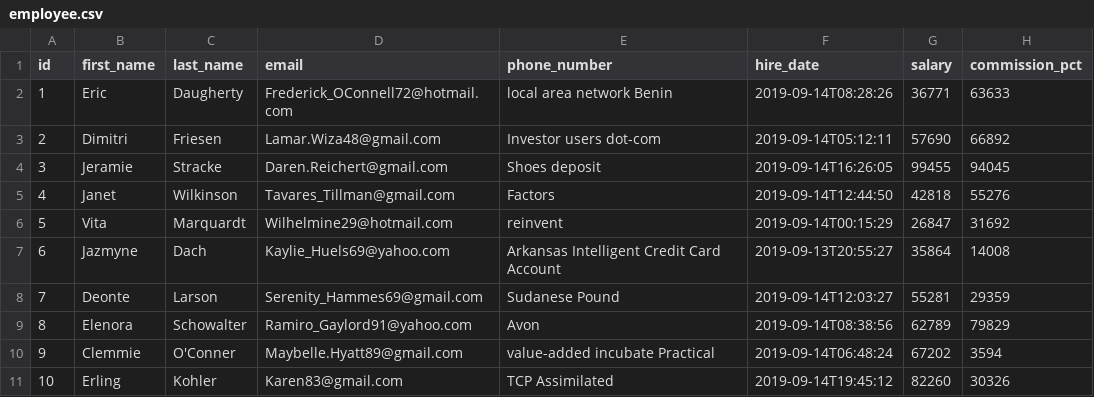
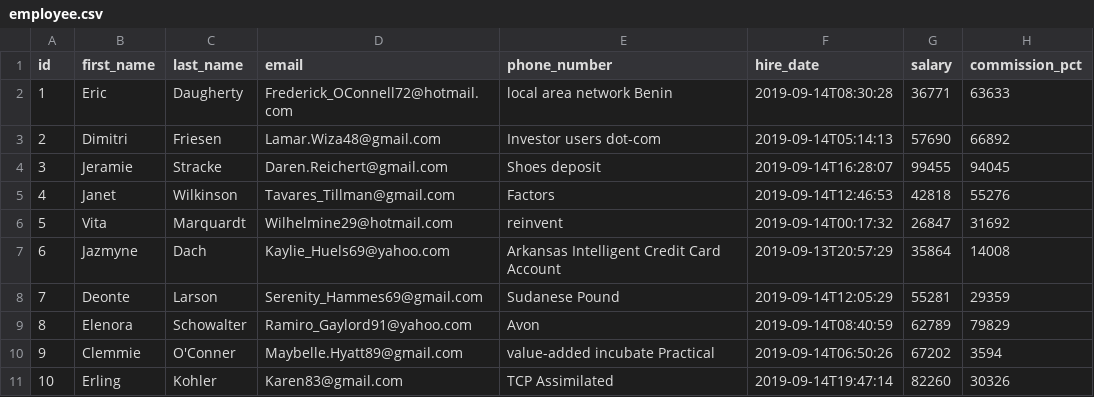
Before and after one commit to younesse/Test-application, a CSV file: src/main/resources/config/liquibase/fake-data/employee.csv, drawn as a sheet.

```diff
--- a/src/main/resources/config/liquibase/fake-data/employee.csv
+++ b/src/main/resources/config/liquibase/fake-data/employee.csv
@@ -1,11 +1,11 @@
 id;first_name;last_name;email;phone_number;hire_date;salary;commission_pct
-1;Eric;Daugherty;Frederick_OConnell72@hotmail.com;local area network Benin;2019-09-14T08:28:26;36771;63633
-2;Dimitri;Friesen;Lamar.Wiza48@gmail.com;Investor users dot-com;2019-09-14T05:12:11;57690;66892
-3;Jeramie;Stracke;Daren.Reichert@gmail.com;Shoes deposit;2019-09-14T16:26:05;99455;94045
-4;Janet;Wilkinson;Tavares_Tillman@gmail.com;Factors;2019-09-14T12:44:50;42818;55276
-5;Vita;Marquardt;Wilhelmine29@hotmail.com;reinvent;2019-09-14T00:15:29;26847;31692
-6;Jazmyne;Dach;Kaylie_Huels69@yahoo.com;Arkansas Intelligent Credit Card Account;2019-09-13T20:55:27;35864;14008
-7;Deonte;Larson;Serenity_Hammes69@gmail.com;Sudanese Pound;2019-09-14T12:03:27;55281;29359
-8;Elenora;Schowalter;Ramiro_Gaylord91@yahoo.com;Avon;2019-09-14T08:38:56;62789;79829
-9;Clemmie;O'Conner;Maybelle.Hyatt89@gmail.com;value-added incubate Practical;2019-09-14T06:48:24;67202;3594
-10;Erling;Kohler;Karen83@gmail.com;TCP Assimilated;2019-09-14T19:45:12;82260;30326
+1;Eric;Daugherty;Frederick_OConnell72@hotmail.com;local area network Benin;2019-09-14T08:30:28;36771;63633
+2;Dimitri;Friesen;Lamar.Wiza48@gmail.com;Investor users dot-com;2019-09-14T05:14:13;57690;66892
+3;Jeramie;Stracke;Daren.Reichert@gmail.com;Shoes deposit;2019-09-14T16:28:07;99455;94045
+4;Janet;Wilkinson;Tavares_Tillman@gmail.com;Factors;2019-09-14T12:46:53;42818;55276
+5;Vita;Marquardt;Wilhelmine29@hotmail.com;reinvent;2019-09-14T00:17:32;26847;31692
+6;Jazmyne;Dach;Kaylie_Huels69@yahoo.com;Arkansas Intelligent Credit Card Account;2019-09-13T20:57:29;35864;14008
+7;Deonte;Larson;Serenity_Hammes69@gmail.com;Sudanese Pound;2019-09-14T12:05:29;55281;29359
+8;Elenora;Schowalter;Ramiro_Gaylord91@yahoo.com;Avon;2019-09-14T08:40:59;62789;79829
+9;Clemmie;O'Conner;Maybelle.Hyatt89@gmail.com;value-added incubate Practical;2019-09-14T06:50:26;67202;3594
+10;Erling;Kohler;Karen83@gmail.com;TCP Assimilated;2019-09-14T19:47:14;82260;30326
```
Also changed, not shown: src/main/resources/config/liquibase/fake-data/job_history.csv.
